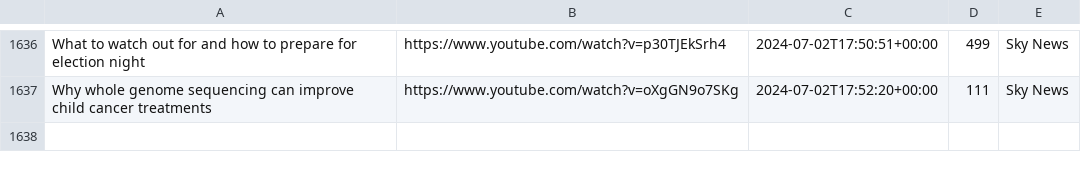
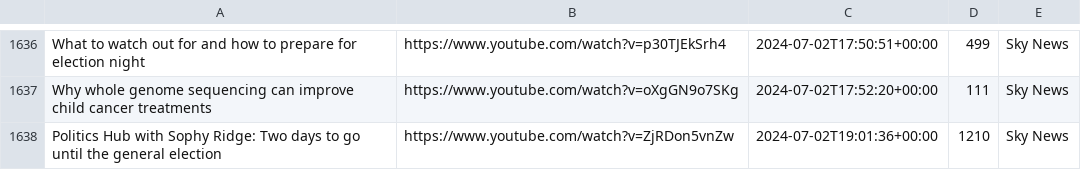
Before and after one commit to alexlaverty/aussienewsvideos, a CSV file: videos.csv, drawn as a sheet; only a part is shown, gaps mark what is left out; the diff names each change by its address in the sheet, - before the commit and + after, or states it on an @@ line.

```diff
--- a/videos.csv
+++ b/videos.csv
+row 1638: Politics Hub with Sophy Ridge: Two days to go until the general election | https://www.youtube.com/watch?v=ZjRDon5vnZw | 2024-07-02T19:01:36+00:00 | 1210 | Sky News
```
